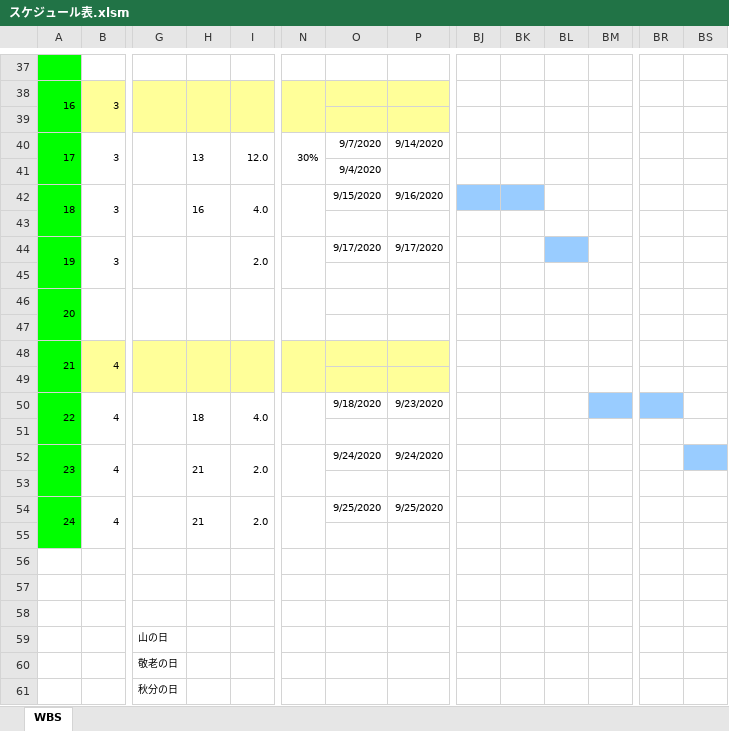
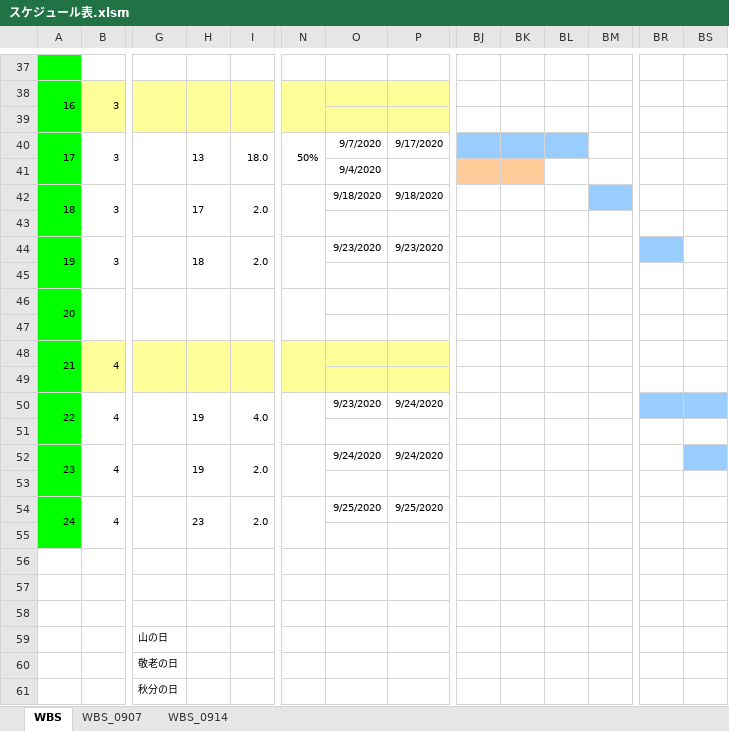
Before and after one commit to hakohumi/comp.train.whack-a-mole, an Excel workbook: 資料/スケジュール表.xlsm, sheet WBS, drawn as a sheet; only a part is shown, gaps mark what is left out; values as stored, in another font and other column widths than the file's, no borders; charts and pictures not drawn; the diff names each change by its address in the sheet, - before the commit and + after, or states it on an @@ line.

```diff
--- a/資料/スケジュール表.xlsm (sheet WBS)
+++ b/資料/スケジュール表.xlsm (sheet WBS)
+sheet tab: WBS_0907
+sheet tab: WBS_0914
-I40: 12.0
+I40: 18.0
-N40: 30%
+N40: 50%
-P40: 9/14/2020
+P40: 9/17/2020
-BJ40:BL40 fill: none
+BJ40:BL40 fill: #99CCFF
-BJ41:BK41 fill: none
+BJ41:BK41 fill: #FFCC99
-H42: 16
+H42: 17
-I42: 4.0
+I42: 2.0
-O42: 9/15/2020
+O42: 9/18/2020
-P42: 9/16/2020
+P42: 9/18/2020
-BJ42:BK42 fill: #99CCFF
+BJ42:BK42 fill: none
-BM42 fill: none
+BM42 fill: #99CCFF
-H44: (empty)
+H44: 18
-O44: 9/17/2020
+O44: 9/23/2020
-P44: 9/17/2020
+P44: 9/23/2020
-BL44 fill: #99CCFF
+BL44 fill: none
-BR44 fill: none
+BR44 fill: #99CCFF
-H50: 18
+H50: 19
-O50: 9/18/2020
+O50: 9/23/2020
-P50: 9/23/2020
+P50: 9/24/2020
-BM50 fill: #99CCFF
+BM50 fill: none
-BS50 fill: none
+BS50 fill: #99CCFF
-H52: 21
+H52: 19
-H54: 21
+H54: 23
```
Also changed, not shown: charts or pictures.
